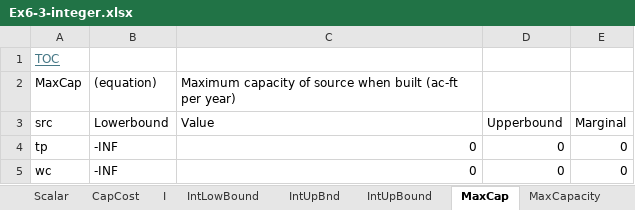
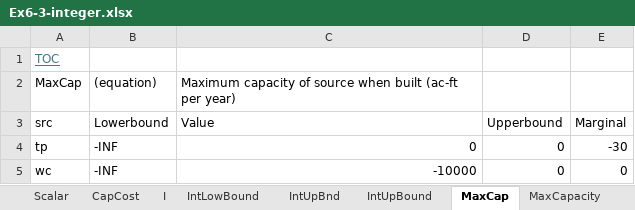
Before and after one commit to dzeke/CEE-6410-Rosenberg, an Excel workbook: Lectures/Ex6-3-integer.xlsx, sheet MaxCap, drawn as a sheet; values as stored, in another font and other column widths than the file's, no borders; the diff names each change by its address in the sheet, - before the commit and + after, or states it on an @@ line.

```diff
--- a/Lectures/Ex6-3-integer.xlsx (sheet MaxCap)
+++ b/Lectures/Ex6-3-integer.xlsx (sheet MaxCap)
-E4: 0
+E4: -30
-C5: 0
+C5: -10000
```
Also changed, not shown: sheet I, sheet X, sheet CapCost, sheet IntLowBound, sheet IntUpBound, sheet MinReqUse, 2 more sheets, Lectures/MIP-SpecialEvent.xlsx, 23 other files.
